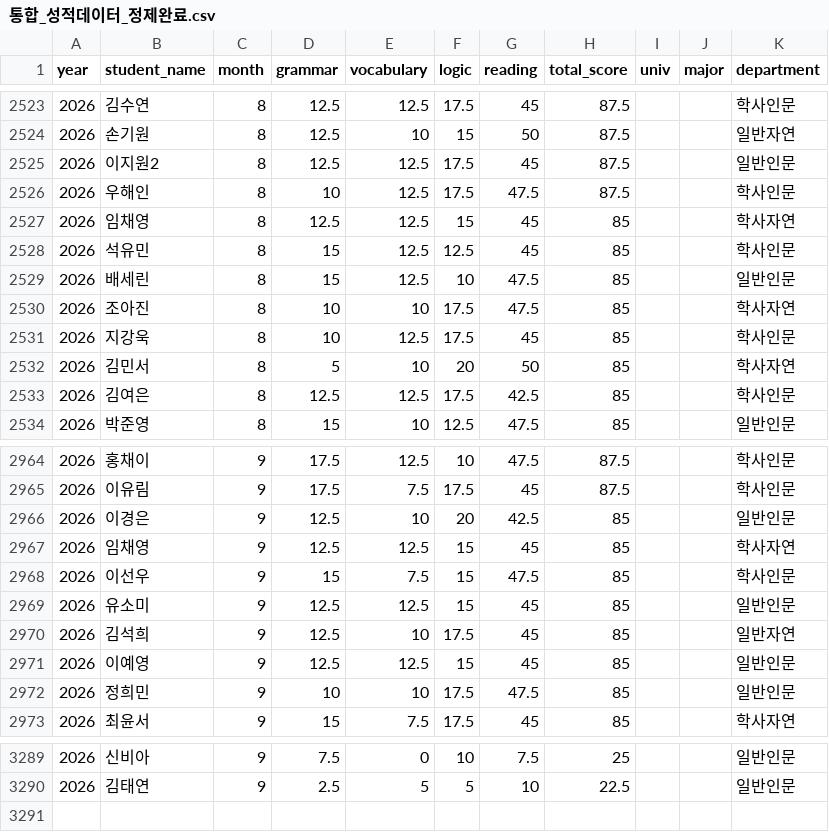
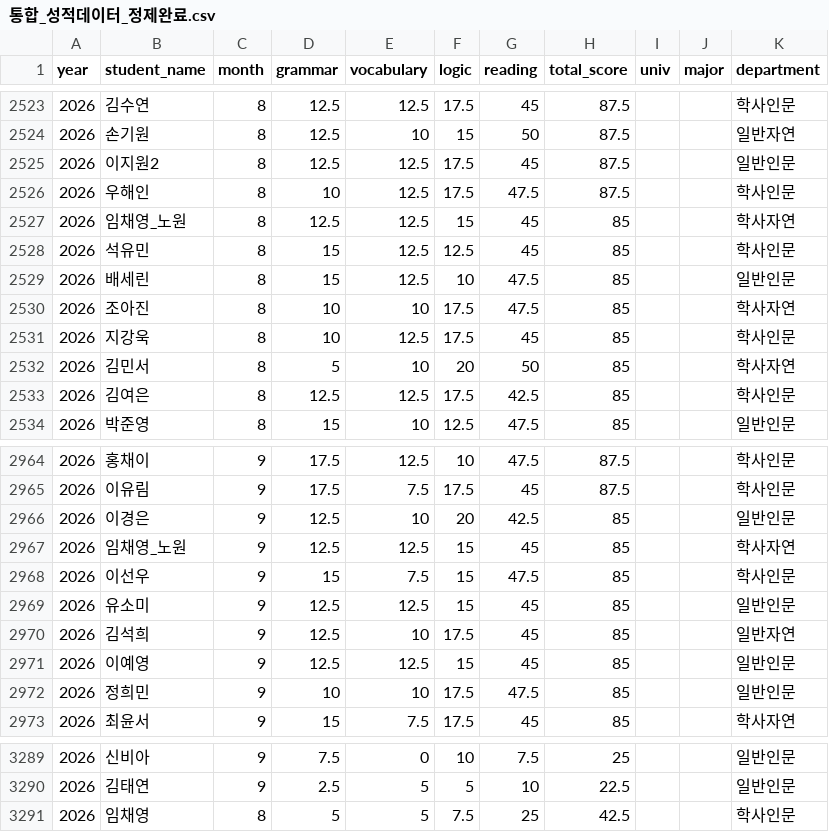
Before and after one commit to Pwang-je/peer-score-finder, a CSV file: data/raw/통합_성적데이터_정제완료.csv, drawn as a sheet; only a part is shown, gaps mark what is left out.

```diff
--- a/data/raw/통합_성적데이터_정제완료.csv
+++ b/data/raw/통합_성적데이터_정제완료.csv
@@ -2526,3 +2526,3 @@
 2026,우해인,8,10,12.5,17.5,47.5,87.5,,,학사인문
-2026,임채영,8,12.5,12.5,15,45,85,,,학사자연
+2026,임채영_노원,8,12.5,12.5,15,45,85,,,학사자연
 2026,석유민,8,15,12.5,12.5,45,85,,,학사인문
@@ -2966,3 +2966,3 @@
 2026,이경은,9,12.5,10,20,42.5,85,,,일반인문
-2026,임채영,9,12.5,12.5,15,45,85,,,학사자연
+2026,임채영_노원,9,12.5,12.5,15,45,85,,,학사자연
 2026,이선우,9,15,7.5,15,47.5,85,,,학사인문
@@ -3290 +3290,2 @@
 2026,김태연,9,2.5,5,5,10,22.5,,,일반인문
+2026,임채영,8,5,5,7.5,25,42.5,,,학사인문
```
Also changed, not shown: 1 other file.
